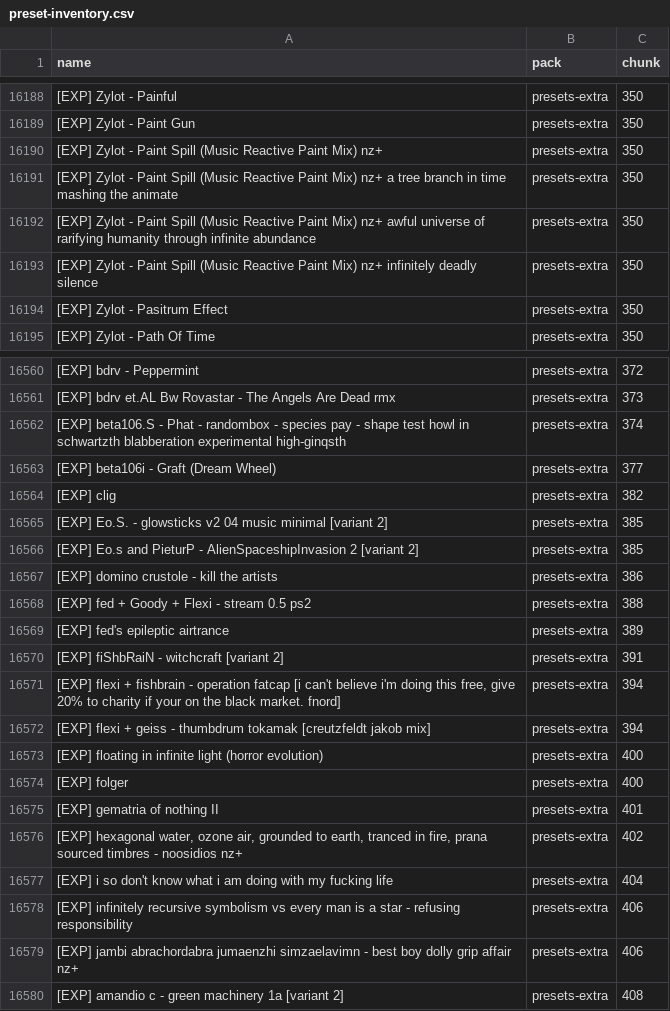
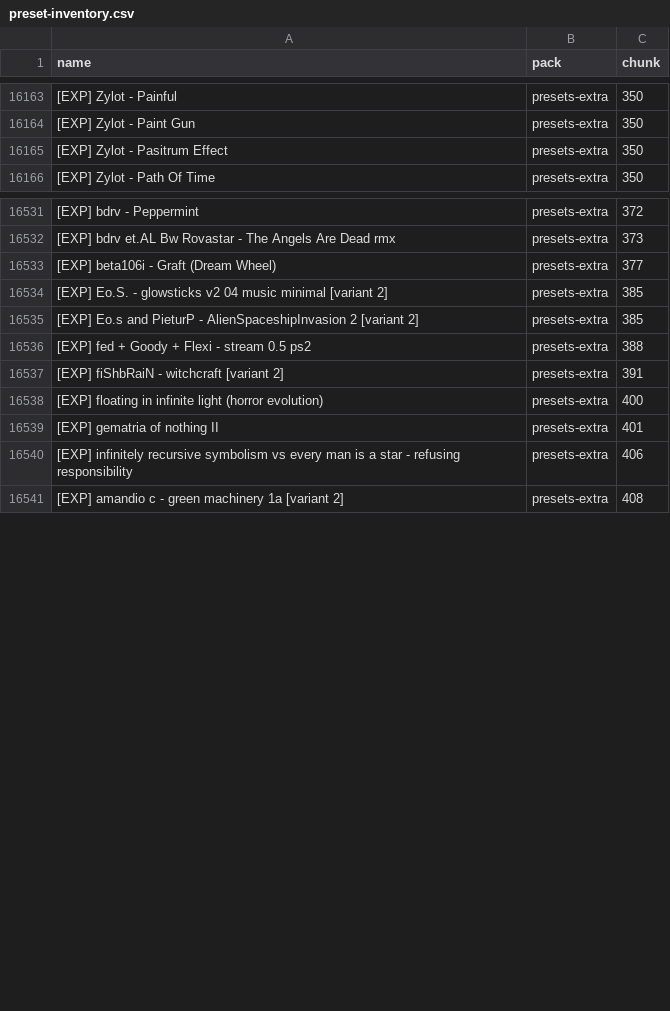
Before and after one commit to abuzucom/1a2n-web-visualizer, a CSV file: preset-inventory.csv, drawn as a sheet; only a part is shown, gaps mark what is left out; the diff covers the shown part only; the diff names each change by its address in the sheet, - before the commit and + after, or states it on an @@ line.

```diff
--- a/preset-inventory.csv
+++ b/preset-inventory.csv
-row 16190: [EXP] Zylot - Paint Spill (Music Reactive Paint Mix) nz+ | presets-extra | 350
-row 16191: [EXP] Zylot - Paint Spill (Music Reactive Paint Mix) nz+ a tree branch in time mashing the animate | presets-extra | 350
-row 16192: [EXP] Zylot - Paint Spill (Music Reactive Paint Mix) nz+ awful universe of rarifying humanity through infinite abundance | presets-extra | 350
-row 16193: [EXP] Zylot - Paint Spill (Music Reactive Paint Mix) nz+ infinitely deadly silence | presets-extra | 350
-row 16562: [EXP] beta106.S - Phat - randombox - species pay - shape test howl in schwartzth blabberation experimental high-ginqsth | presets-extra | 374
-row 16564: [EXP] clig | presets-extra | 382
-row 16567: [EXP] domino crustole - kill the artists | presets-extra | 386
-row 16569: [EXP] fed's epileptic airtrance | presets-extra | 389
-row 16571: [EXP] flexi + fishbrain - operation fatcap [i can't believe i'm doing this free, give 20% to charity if your on the black market. fnord] | presets-extra | 394
-row 16572: [EXP] flexi + geiss - thumbdrum tokamak [creutzfeldt jakob mix] | presets-extra | 394
-row 16574: [EXP] folger | presets-extra | 400
-row 16576: [EXP] hexagonal water, ozone air, grounded to earth, tranced in fire, prana sourced timbres - noosidios nz+ | presets-extra | 402
-row 16577: [EXP] i so don't know what i am doing with my fucking life | presets-extra | 404
-row 16579: [EXP] jambi abrachordabra jumaenzhi simzaelavimn - best boy dolly grip affair nz+ | presets-extra | 406
```
Also changed, not shown: 39 removed rows elsewhere in this file, 48 other files.
